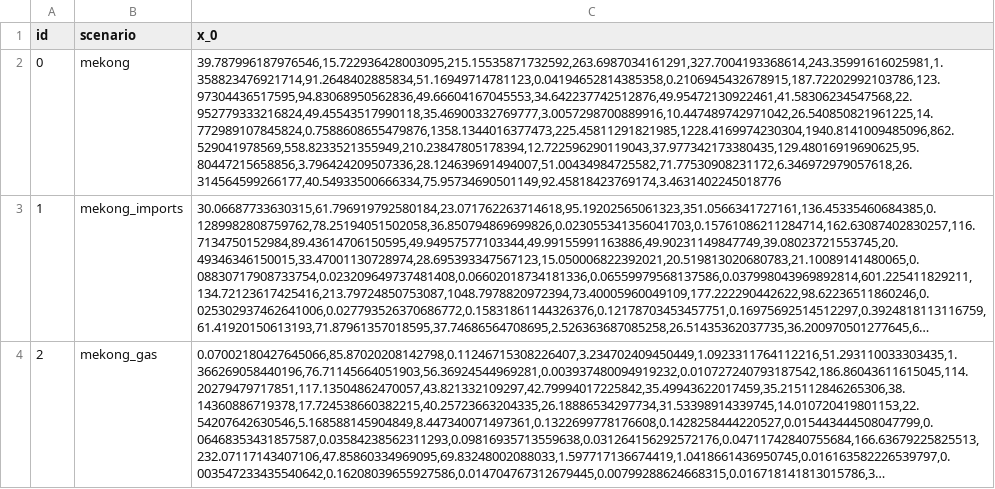
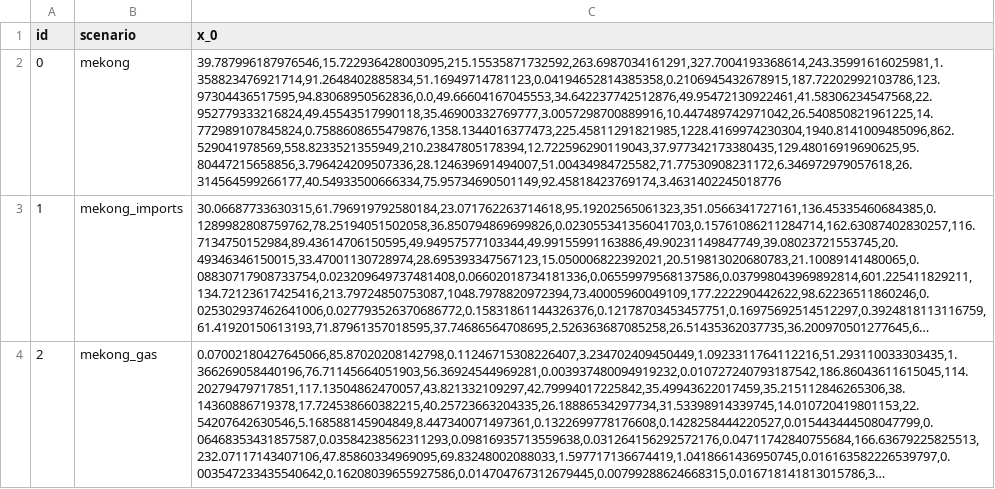
Before and after one commit to TimWeberRE100/FIRM_CE, a CSV file: firm_ce/config/initial_guess.csv, drawn as a sheet; long unchanged cells end in …; the diff names each change by its address in the sheet, - before the commit and + after, or states it on an @@ line.

```diff
--- a/firm_ce/config/initial_guess.csv
+++ b/firm_ce/config/initial_guess.csv
-C2 (x_0): 39.787996187976546,15.722936428003095,215.15535871732592,263.6987034161291,327.7004193368614,243.35991616025981,1.358823476921714,91.2648402885834,51.16949714781123,0.04194652814385358,0.2106945432678915,187.72202992103786,123.97304436517595,94.83068950562836,49.66604167045553,34.642237742512876,49.95472130922461,41.58306234547568,22.952779333216824,49.45543517990118,35.46900332769777,3.0057298700889916,10.447489742971042,26.540850821961225,14.772989107845824,0.7588608655479876,1358.1344016377473,225.45811291821985,1228.4169974230304,1940.8141009485096,862.529041978569,558.8233521355949,210.23847805178394,12.722596290119043,37.977342173380435,129.48016919690625,95.80447215658856,3.796424209507336,28.124639691494007,51.00434984725582,71.77530908231172,6.346972979057618,26.314564599266177,40.54933500666334,75.95734690501149,92.45818423769174,3.4631402245018776
+C2 (x_0): 39.787996187976546,15.722936428003095,215.15535871732592,263.6987034161291,327.7004193368614,243.35991616025981,1.358823476921714,91.2648402885834,51.16949714781123,0.04194652814385358,0.2106945432678915,187.72202992103786,123.97304436517595,94.83068950562836,0.0,49.66604167045553,34.642237742512876,49.95472130922461,41.58306234547568,22.952779333216824,49.45543517990118,35.46900332769777,3.0057298700889916,10.447489742971042,26.540850821961225,14.772989107845824,0.7588608655479876,1358.1344016377473,225.45811291821985,1228.4169974230304,1940.8141009485096,862.529041978569,558.8233521355949,210.23847805178394,12.722596290119043,37.977342173380435,129.48016919690625,95.80447215658856,3.796424209507336,28.124639691494007,51.00434984725582,71.77530908231172,6.346972979057618,26.314564599266177,40.54933500666334,75.95734690501149,92.45818423769174,3.4631402245018776
```
Also changed, not shown: firm_ce/config/generators.csv, firm_ce/config/scenarios.csv, 5 other files.
